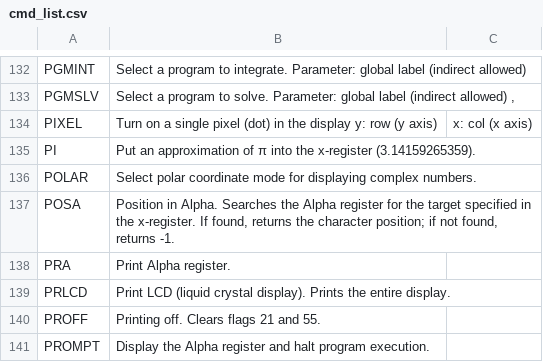
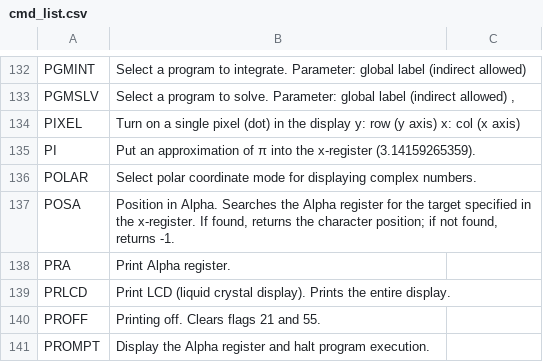
Before and after one commit to abulka/pyrpn, a CSV file: cmd_list.csv, drawn as a sheet; only a part is shown, gaps mark what is left out.

Commit message:
renamed command list gen script

```diff
--- a/cmd_list.csv
+++ b/cmd_list.csv
@@ -133,3 +133,3 @@ PGMINT,Select a program to integrate. Parameter: global label (indirect allowed)
 PGMSLV,"Select a program to solve. Parameter: global label (indirect allowed) ,"
-PIXEL,Turn on a single pixel (dot) in the display y: row (y axis), x: col (x axis)
+PIXEL,Turn on a single pixel (dot) in the display y: row (y axis) x: col (x axis)
 PI,Put an approximation of π into the x-register (3.14159265359).
```
Also changed, not shown: 2 other files.
